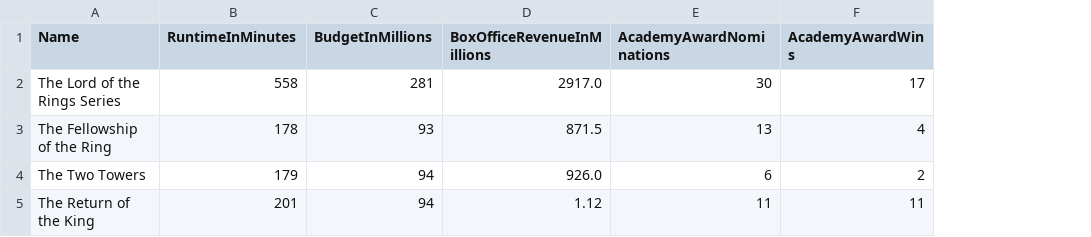
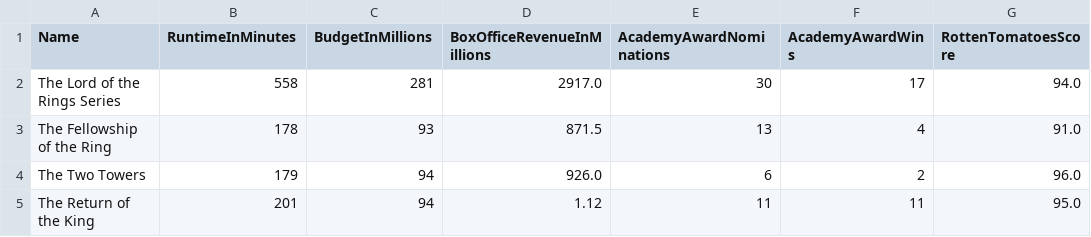
Before and after one commit to MokoSan/FSharpAdvent, a CSV file: Data/Movies.csv, drawn as a sheet; the diff names each change by its address in the sheet, - before the commit and + after, or states it on an @@ line.

Commit message:
Added the Rotten Tomatoes score and started on the Paths of the Journals

```diff
--- a/Data/Movies.csv
+++ b/Data/Movies.csv
+column G (RottenTomatoesScore), rows 2-5: 94.0 | 91.0 | 96.0 | 95.0
```
Also changed, not shown: 5 other files.
